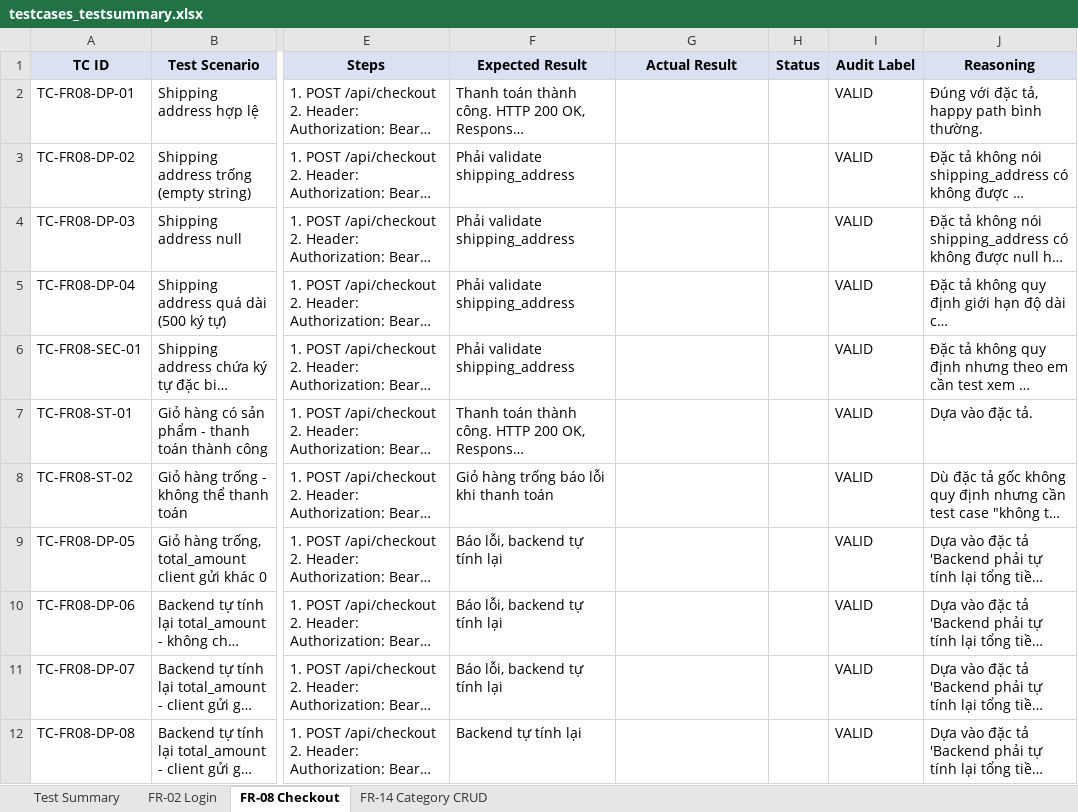
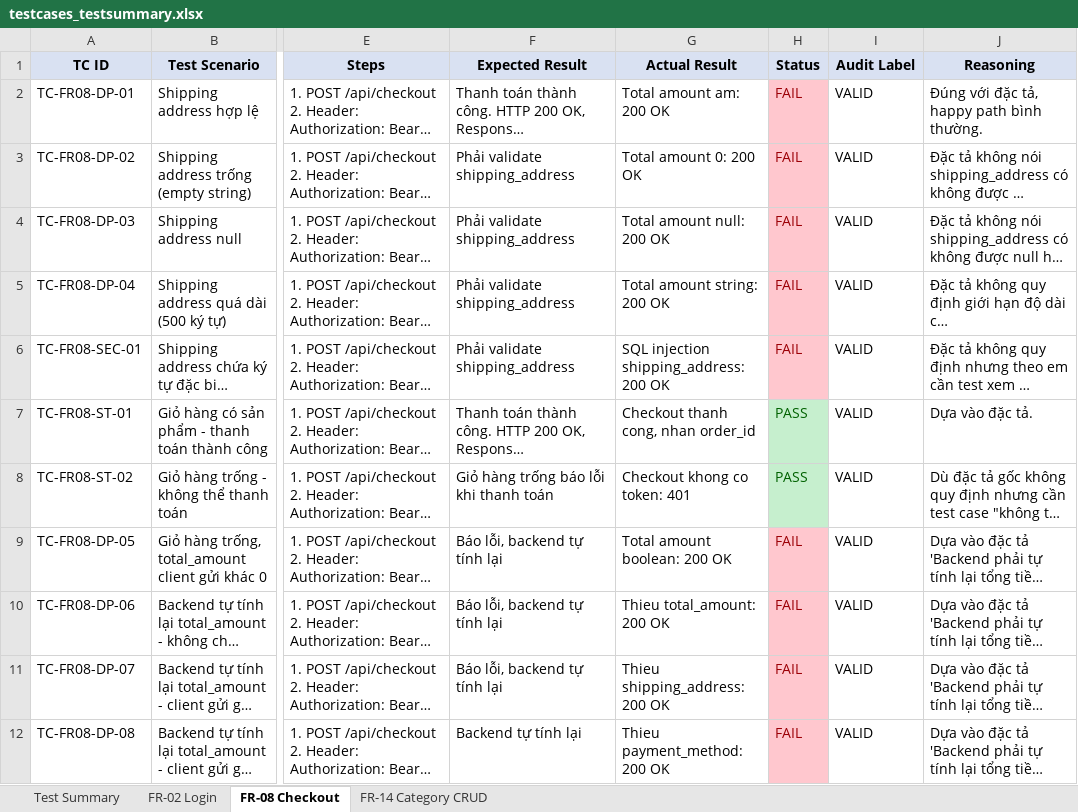
Before and after one commit to iamDicun/Group06_HW2_Testing, an Excel workbook: 23127031_HW06_AI_API_090/testcases_testsummary.xlsx, sheet FR-08 Checkout, drawn as a sheet; only a part is shown, gaps mark what is left out; long unchanged cells end in …; values as stored, in another font and other column widths than the file's, no borders; the diff covers the shown part only; the diff names each change by its address in the sheet, - before the commit and + after, or states it on an @@ line.

Commit message:
feat(HW06): update test results in Excel - 120 test cases

```diff
--- a/23127031_HW06_AI_API_090/testcases_testsummary.xlsx (sheet FR-08 Checkout)
+++ b/23127031_HW06_AI_API_090/testcases_testsummary.xlsx (sheet FR-08 Checkout)
-G2 (Actual Result): (empty)
+G2 (Actual Result): Total amount am: 200 OK
-H2:H6 (Status): (empty)
+H2:H6 (Status): FAIL
-H2:H6 fill: none
+H2:H6 fill: #FFC7CE
-G3 (Actual Result): (empty)
+G3 (Actual Result): Total amount 0: 200 OK
-G4 (Actual Result): (empty)
+G4 (Actual Result): Total amount null: 200 OK
-G5 (Actual Result): (empty)
+G5 (Actual Result): Total amount string: 200 OK
-G6 (Actual Result): (empty)
+G6 (Actual Result): SQL injection shipping_address: 200 OK
-G7 (Actual Result): (empty)
+G7 (Actual Result): Checkout thanh cong, nhan order_id
-H7:H8 (Status): (empty)
+H7:H8 (Status): PASS
-H7:H8 fill: none
+H7:H8 fill: #C6EFCE
-G8 (Actual Result): (empty)
+G8 (Actual Result): Checkout khong co token: 401
-G9 (Actual Result): (empty)
+G9 (Actual Result): Total amount boolean: 200 OK
-H9:H12 (Status): (empty)
+H9:H12 (Status): FAIL
-H9:H12 fill: none
+H9:H12 fill: #FFC7CE
-G10 (Actual Result): (empty)
+G10 (Actual Result): Thieu total_amount: 200 OK
-G11 (Actual Result): (empty)
+G11 (Actual Result): Thieu shipping_address: 200 OK
-G12 (Actual Result): (empty)
+G12 (Actual Result): Thieu payment_method: 200 OK
```
Also changed, not shown: 58 edited cells and cell formats elsewhere in this sheet, sheet FR-02 Login, sheet FR-14 Category CRUD, sheet Test Summary.
